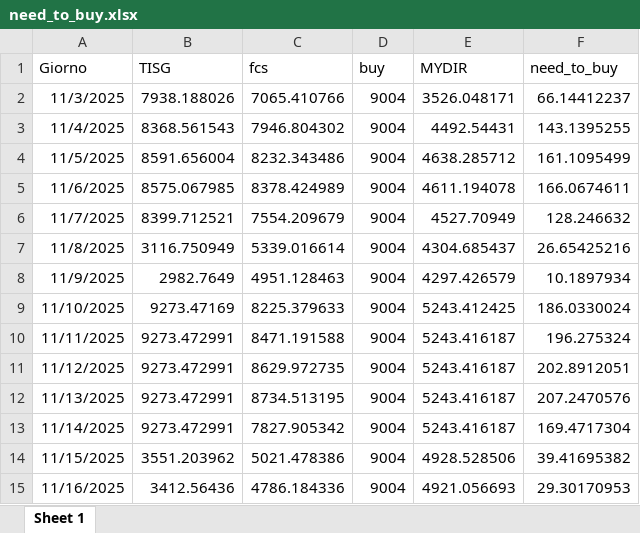
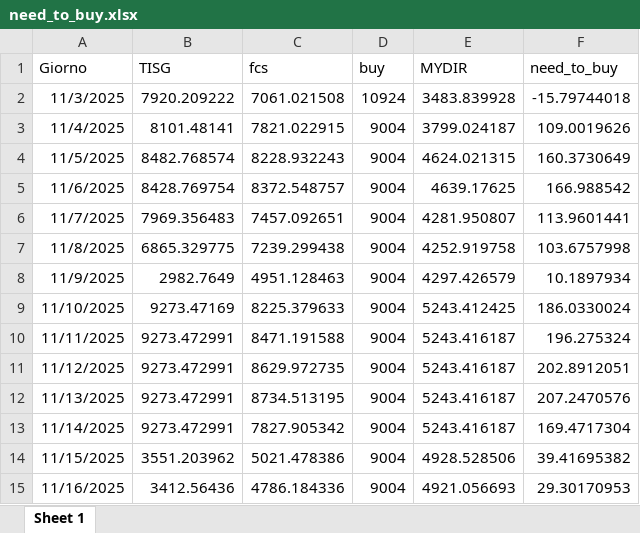
Before and after one commit to Alainpp96/forecastg, an Excel workbook: need_to_buy.xlsx, sheet Sheet 1, drawn as a sheet; values as stored, in another font and other column widths than the file's, no borders; the diff names each change by its address in the sheet, - before the commit and + after, or states it on an @@ line.

Commit message:
Aggiorno file need_to_buy.xlsx da R

```diff
--- a/need_to_buy.xlsx (sheet Sheet 1)
+++ b/need_to_buy.xlsx (sheet Sheet 1)
-B2 (TISG): 7938.188026
+B2 (TISG): 7920.209222
-C2 (fcs): 7065.410766
+C2 (fcs): 7061.021508
-D2 (buy): 9004
+D2 (buy): 10924
-E2 (MYDIR): 3526.048171
+E2 (MYDIR): 3483.839928
-F2 (need_to_buy): 66.14412237
+F2 (need_to_buy): -15.79744018
-B3 (TISG): 8368.561543
+B3 (TISG): 8101.48141
-C3 (fcs): 7946.804302
+C3 (fcs): 7821.022915
-E3 (MYDIR): 4492.54431
+E3 (MYDIR): 3799.024187
-F3 (need_to_buy): 143.1395255
+F3 (need_to_buy): 109.0019626
-B4 (TISG): 8591.656004
+B4 (TISG): 8482.768574
-C4 (fcs): 8232.343486
+C4 (fcs): 8228.932243
-E4 (MYDIR): 4638.285712
+E4 (MYDIR): 4624.021315
-F4 (need_to_buy): 161.1095499
+F4 (need_to_buy): 160.3730649
-B5 (TISG): 8575.067985
+B5 (TISG): 8428.769754
-C5 (fcs): 8378.424989
+C5 (fcs): 8372.548757
-E5 (MYDIR): 4611.194078
+E5 (MYDIR): 4639.17625
-F5 (need_to_buy): 166.0674611
+F5 (need_to_buy): 166.988542
-B6 (TISG): 8399.712521
+B6 (TISG): 7969.356483
-C6 (fcs): 7554.209679
+C6 (fcs): 7457.092651
-E6 (MYDIR): 4527.70949
+E6 (MYDIR): 4281.950807
-F6 (need_to_buy): 128.246632
+F6 (need_to_buy): 113.9601441
-B7 (TISG): 3116.750949
+B7 (TISG): 6865.329775
-C7 (fcs): 5339.016614
+C7 (fcs): 7239.299438
-E7 (MYDIR): 4304.685437
+E7 (MYDIR): 4252.919758
-F7 (need_to_buy): 26.65425216
+F7 (need_to_buy): 103.6757998
```
